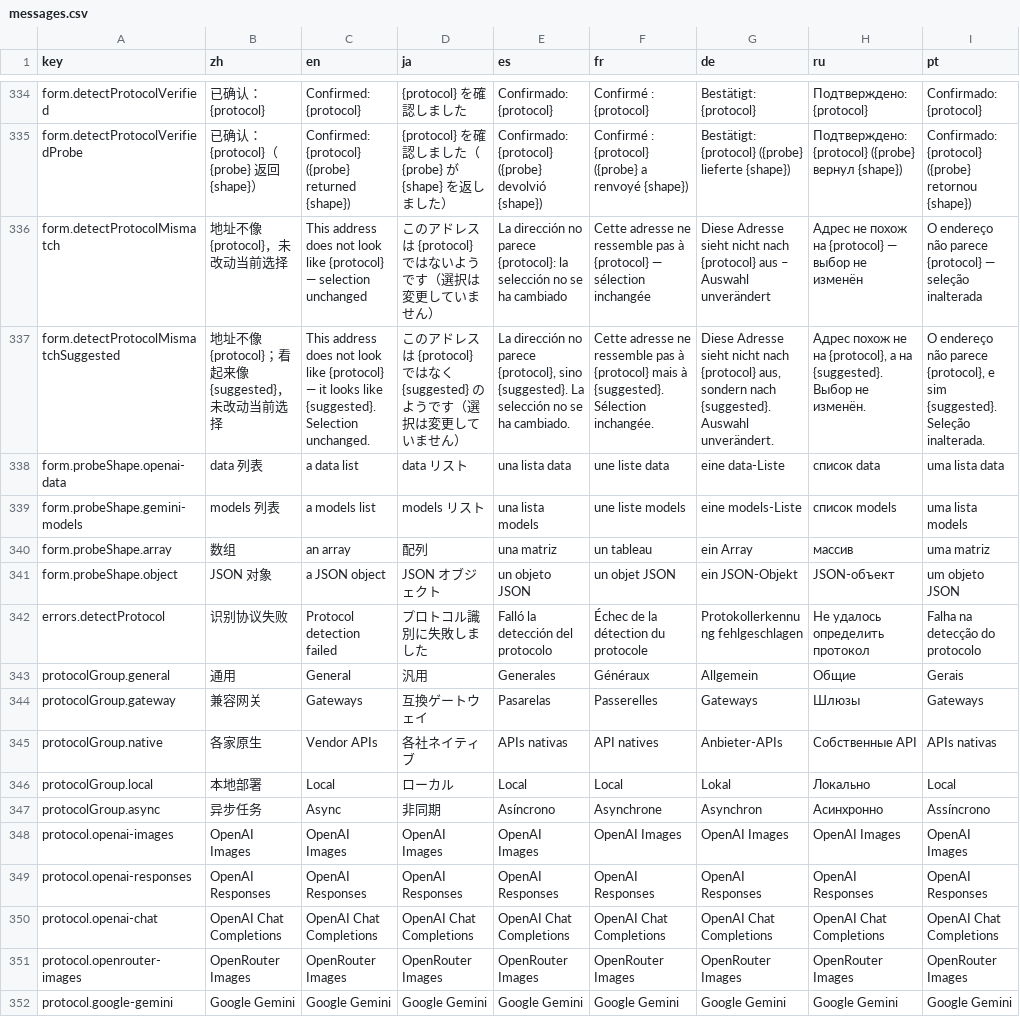
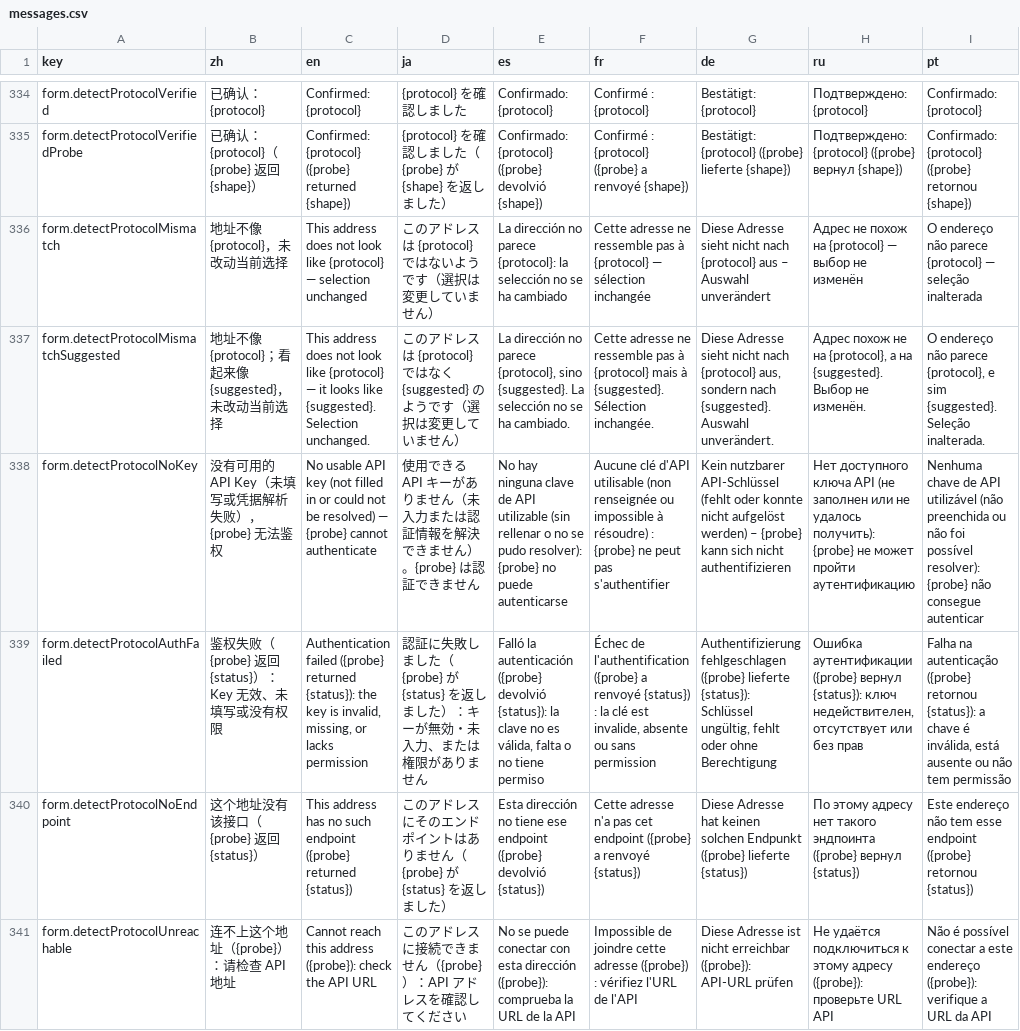
Before and after one commit to CM-Silence/dsh-mo-image, a CSV file: locale/messages.csv, drawn as a sheet; only a part is shown, gaps mark what is left out; the shorter side is filled out with more unchanged rows; the diff covers the shown part only; the diff names each change by its address in the sheet, - before the commit and + after, or states it on an @@ line.

Commit message:
fix(protocols): 识别协议不再吞凭据错误，探针带回 HTTP 状态与失败原因

```diff
--- a/locale/messages.csv
+++ b/locale/messages.csv
+row 338: form.detectProtocolNoKey | 没有可用的 API Key（未填写或凭据解析失败），{probe} 无法鉴权 | No usable API key (not filled in or could not be resolved) — {probe} cannot authenticate | 使用できる API キーがありません（未入力または認証情報を解決できません）。{probe} は認証できません | No hay ninguna clave de API utilizable (sin rellenar o no se pudo resolver): {probe} no puede autenticarse | Aucune clé d'API utilisable (non renseignée ou impossible à résoudre) : {probe} ne peut pas s'authentifier | Kein nutzbarer API-Schlüssel (fehlt oder konnte nicht aufgelöst werden) – {probe} kann sich nicht authentifizieren | Нет доступного ключа API (не заполнен или не удалось получить): {probe} не может пройти аутентификацию | Nenhuma chave de API utilizável (não preenchida ou não foi possível resolver): {probe} não consegue autenticar
+row 339: form.detectProtocolAuthFailed | 鉴权失败（{probe} 返回 {status}）：Key 无效、未填写或没有权限 | Authentication failed ({probe} returned {status}): the key is invalid, missing, or lacks permission | 認証に失敗しました（{probe} が {status} を返しました）：キーが無効・未入力、または権限がありません | Falló la autenticación ({probe} devolvió {status}): la clave no es válida, falta o no tiene permiso | Échec de l'authentification ({probe} a renvoyé {status}) : la clé est invalide, absente ou sans permission | Authentifizierung fehlgeschlagen ({probe} lieferte {status}): Schlüssel ungültig, fehlt oder ohne Berechtigung | Ошибка аутентификации ({probe} вернул {status}): ключ недействителен, отсутствует или без прав | Falha na autenticação ({probe} retornou {status}): a chave é inválida, está ausente ou não tem permissão
+row 340: form.detectProtocolNoEndpoint | 这个地址没有该接口（{probe} 返回 {status}） | This address has no such endpoint ({probe} returned {status}) | このアドレスにそのエンドポイントはありません（{probe} が {status} を返しました） | Esta dirección no tiene ese endpoint ({probe} devolvió {status}) | Cette adresse n'a pas cet endpoint ({probe} a renvoyé {status}) | Diese Adresse hat keinen solchen Endpunkt ({probe} lieferte {status}) | По этому адресу нет такого эндпоинта ({probe} вернул {status}) | Este endereço não tem esse endpoint ({probe} retornou {status})
+row 341: form.detectProtocolUnreachable | 连不上这个地址（{probe}）：请检查 API 地址 | Cannot reach this address ({probe}): check the API URL | このアドレスに接続できません（{probe}）：API アドレスを確認してください | No se puede conectar con esta dirección ({probe}): comprueba la URL de la API | Impossible de joindre cette adresse ({probe}) : vérifiez l'URL de l'API | Diese Adresse ist nicht erreichbar ({probe}): API-URL prüfen | Не удаётся подключиться к этому адресу ({probe}): проверьте URL API | Não é possível conectar a este endereço ({probe}): verifique a URL da API
```
Also changed, not shown: 4 added rows elsewhere in this file, 7 other files.
